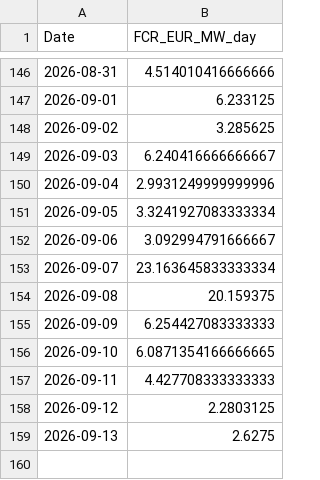
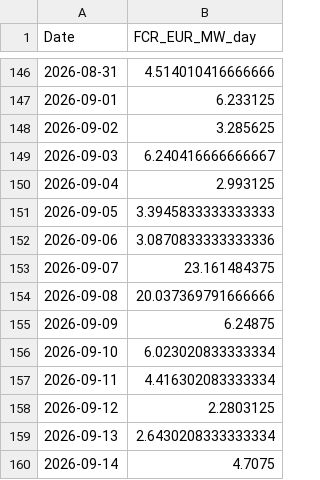
Before and after one commit to TomSRemy/PPA-Dashboard, a CSV file: ppa_dashboard/data/fcr_prices.csv, drawn as a sheet; only a part is shown, gaps mark what is left out.

```diff
--- a/ppa_dashboard/data/fcr_prices.csv
+++ b/ppa_dashboard/data/fcr_prices.csv
@@ -149,11 +149,12 @@ Date,FCR_EUR_MW_day
 2026-09-03,6.240416666666667
-2026-09-04,2.9931249999999996
-2026-09-05,3.3241927083333334
-2026-09-06,3.092994791666667
-2026-09-07,23.163645833333334
-2026-09-08,20.159375
-2026-09-09,6.254427083333333
-2026-09-10,6.0871354166666665
-2026-09-11,4.427708333333333
+2026-09-04,2.993125
+2026-09-05,3.3945833333333333
+2026-09-06,3.0870833333333336
+2026-09-07,23.161484375
+2026-09-08,20.037369791666666
+2026-09-09,6.24875
+2026-09-10,6.023020833333334
+2026-09-11,4.416302083333334
 2026-09-12,2.2803125
-2026-09-13,2.6275
+2026-09-13,2.6430208333333334
+2026-09-14,4.7075
```
Also changed, not shown: ppa_dashboard/data/xborder_da_prices.csv.
